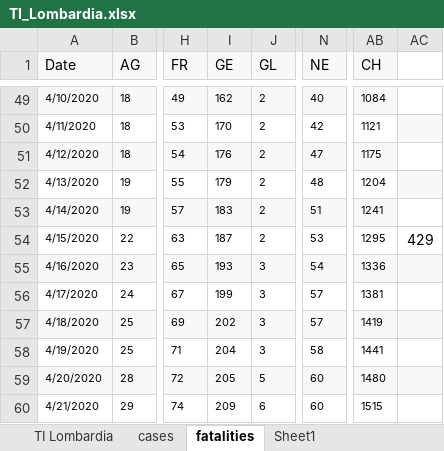
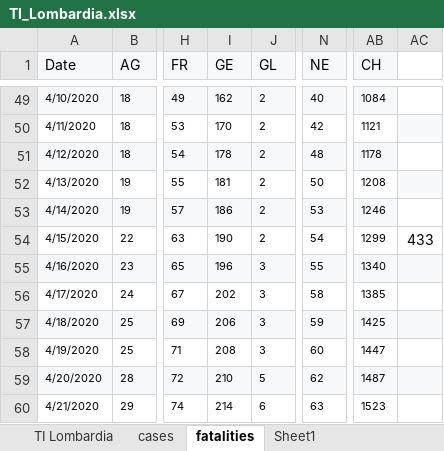
Before and after one commit to moi96/COVID19, an Excel workbook: TI_Lombardia.xlsx, sheet fatalities, drawn as a sheet; only a part is shown, gaps mark what is left out; values as stored, in another font and other column widths than the file's, no borders; the diff covers the shown part only; the diff names each change by its address in the sheet, - before the commit and + after, or states it on an @@ line.

```diff
--- a/TI_Lombardia.xlsx (sheet fatalities)
+++ b/TI_Lombardia.xlsx (sheet fatalities)
-I51 (GE): 176
+I51 (GE): 178
-N51 (NE): 47
+N51 (NE): 48
-AB51 (CH): 1175
+AB51 (CH): 1178
-I52 (GE): 179
+I52 (GE): 181
-N52 (NE): 48
+N52 (NE): 50
-AB52 (CH): 1204
+AB52 (CH): 1208
-I53 (GE): 183
+I53 (GE): 186
-N53 (NE): 51
+N53 (NE): 53
-AB53 (CH): 1241
+AB53 (CH): 1246
-I54 (GE): 187
+I54 (GE): 190
-N54 (NE): 53
+N54 (NE): 54
-AB54 (CH): 1295
+AB54 (CH): 1299
-AC54: 429
+AC54: 433
-I55 (GE): 193
+I55 (GE): 196
-N55 (NE): 54
+N55 (NE): 55
-AB55 (CH): 1336
+AB55 (CH): 1340
-I56 (GE): 199
+I56 (GE): 202
-N56 (NE): 57
+N56 (NE): 58
-AB56 (CH): 1381
+AB56 (CH): 1385
-I57 (GE): 202
+I57 (GE): 206
-N57 (NE): 57
+N57 (NE): 59
-AB57 (CH): 1419
+AB57 (CH): 1425
-I58 (GE): 204
+I58 (GE): 208
-N58 (NE): 58
+N58 (NE): 60
-AB58 (CH): 1441
+AB58 (CH): 1447
-I59 (GE): 205
+I59 (GE): 210
-N59 (NE): 60
+N59 (NE): 62
-AB59 (CH): 1480
+AB59 (CH): 1487
-I60 (GE): 209
+I60 (GE): 214
-N60 (NE): 60
+N60 (NE): 63
-AB60 (CH): 1515
+AB60 (CH): 1523
```
Also changed, not shown: 2 added rows, 1 removed row and 11 edited cells elsewhere in this sheet, sheet cases, sheet TI Lombardia, formulas that keep their value, 2 other files.
